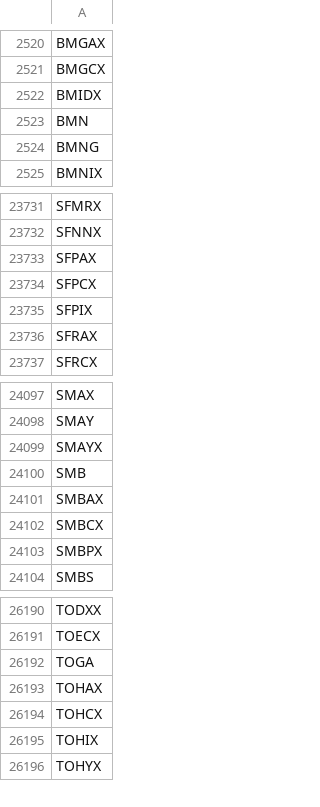
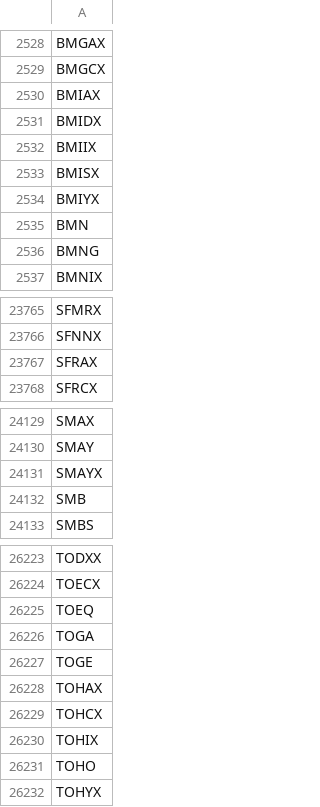
Before and after one commit to greenmtnboy/py-portfolio-index, a CSV file: py_portfolio_index/bin/lists/funds.csv, drawn as a sheet; only a part is shown, gaps mark what is left out; the diff covers the shown part only.

```diff
--- a/py_portfolio_index/bin/lists/funds.csv
+++ b/py_portfolio_index/bin/lists/funds.csv
@@ -2521,3 +2529,7 @@ BMGAX
 BMGCX
+BMIAX
 BMIDX
+BMIIX
+BMISX
+BMIYX
 BMN
@@ -23732,5 +23766,2 @@ SFMRX
 SFNNX
-SFPAX
-SFPCX
-SFPIX
 SFRAX
@@ -24100,5 +24132,2 @@ SMAYX
 SMB
-SMBAX
-SMBCX
-SMBPX
 SMBS
@@ -26191,3 +26224,5 @@ TODXX
 TOECX
+TOEQ
 TOGA
+TOGE
 TOHAX
@@ -26195,2 +26230,3 @@ TOHCX
 TOHIX
+TOHO
 TOHYX
```
Also changed, not shown: 55 added rows and 13 removed rows elsewhere in this file, py_portfolio_index/bin/cached_ticker_list.csv, 22 other files.
